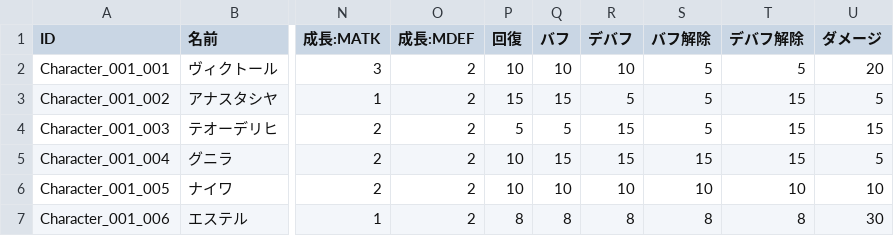
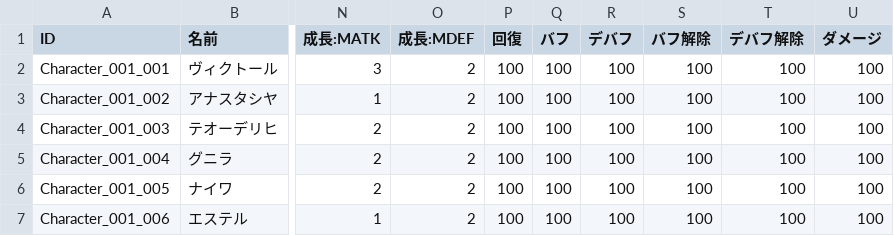
Before and after one commit to kou-yeung/Alice, a CSV file: prog/client/Alice/Assets/AddressableAssets/Entities/Character.csv, drawn as a sheet; only a part is shown, gaps mark what is left out; the diff covers the shown part only; the diff names each change by its address in the sheet, - before the commit and + after, or states it on an @@ line.

```diff
--- a/prog/client/Alice/Assets/AddressableAssets/Entities/Character.csv
+++ b/prog/client/Alice/Assets/AddressableAssets/Entities/Character.csv
-P2 (回復): 10
+P2 (回復): 100
-Q2 (バフ): 10
+Q2 (バフ): 100
-R2 (デバフ): 10
+R2 (デバフ): 100
-S2:S4 (バフ解除): 5
+S2:S4 (バフ解除): 100
-T2 (デバフ解除): 5
+T2 (デバフ解除): 100
-U2 (ダメージ): 20
+U2 (ダメージ): 100
-P3 (回復): 15
+P3 (回復): 100
-Q3 (バフ): 15
+Q3 (バフ): 100
-R3 (デバフ): 5
+R3 (デバフ): 100
-T3:T5 (デバフ解除): 15
+T3:T5 (デバフ解除): 100
-U3 (ダメージ): 5
+U3 (ダメージ): 100
-P4 (回復): 5
+P4 (回復): 100
-Q4 (バフ): 5
+Q4 (バフ): 100
-R4:R5 (デバフ): 15
+R4:R5 (デバフ): 100
-U4 (ダメージ): 15
+U4 (ダメージ): 100
-P5:P6 (回復): 10
+P5:P6 (回復): 100
-Q5 (バフ): 15
+Q5 (バフ): 100
-S5 (バフ解除): 15
+S5 (バフ解除): 100
-U5 (ダメージ): 5
+U5 (ダメージ): 100
-Q6 (バフ): 10
+Q6 (バフ): 100
-R6 (デバフ): 10
+R6 (デバフ): 100
-S6 (バフ解除): 10
+S6 (バフ解除): 100
-T6 (デバフ解除): 10
+T6 (デバフ解除): 100
-U6 (ダメージ): 10
+U6 (ダメージ): 100
-P7 (回復): 8
+P7 (回復): 100
-Q7 (バフ): 8
+Q7 (バフ): 100
-R7 (デバフ): 8
+R7 (デバフ): 100
-S7 (バフ解除): 8
+S7 (バフ解除): 100
-T7 (デバフ解除): 8
+T7 (デバフ解除): 100
-U7 (ダメージ): 30
+U7 (ダメージ): 100
```
Also changed, not shown: 24 edited cells elsewhere in this file, resources/masterdata/cl/Character.csv, 8 other files.
